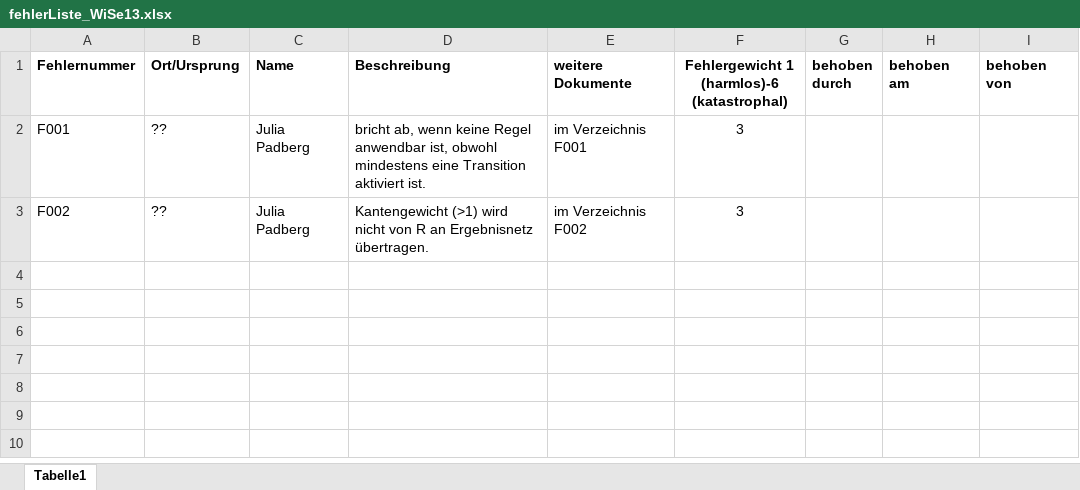
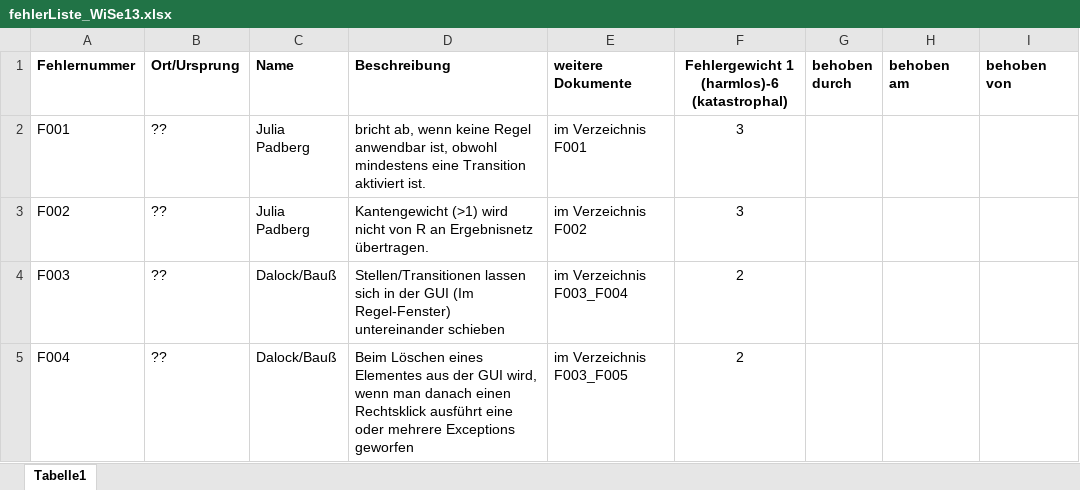
Before and after one commit to TheRubyCoder/ReconNet, an Excel workbook: additional/WiSe13/fehlerListe_WiSe13.xlsx, sheet Tabelle1, drawn as a sheet; values as stored, in another font and other column widths than the file's, no borders; the diff names each change by its address in the sheet, - before the commit and + after, or states it on an @@ line.

Commit message:
Von Gruppe 2 gefundene Fehler eingefügt

```diff
--- a/additional/WiSe13/fehlerListe_WiSe13.xlsx (sheet Tabelle1)
+++ b/additional/WiSe13/fehlerListe_WiSe13.xlsx (sheet Tabelle1)
+row 4: F003 | ?? | Dalock/Bauß | Stellen/Transitionen lassen sich in der GUI (Im Regel-Fenster) untereinander schieben | im Verzeichnis F003_F004 | 2
+row 5: F004 | ?? | Dalock/Bauß | Beim Löschen eines Elementes aus der GUI wird, wenn man danach einen Rechtsklick ausführt eine oder mehrere Exceptions geworfen | im Verzeichnis F003_F005 | 2
```
